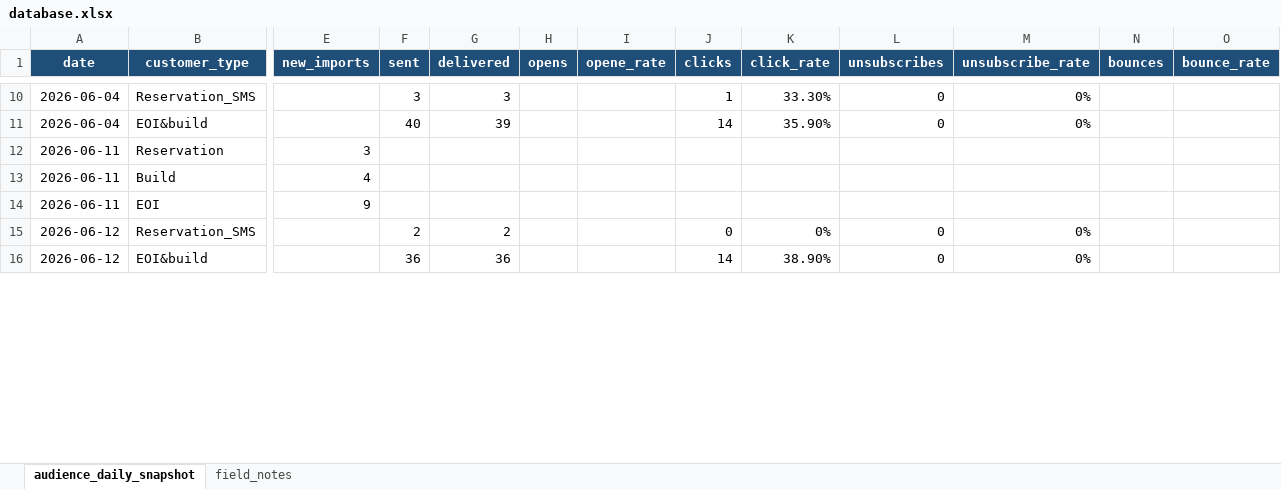
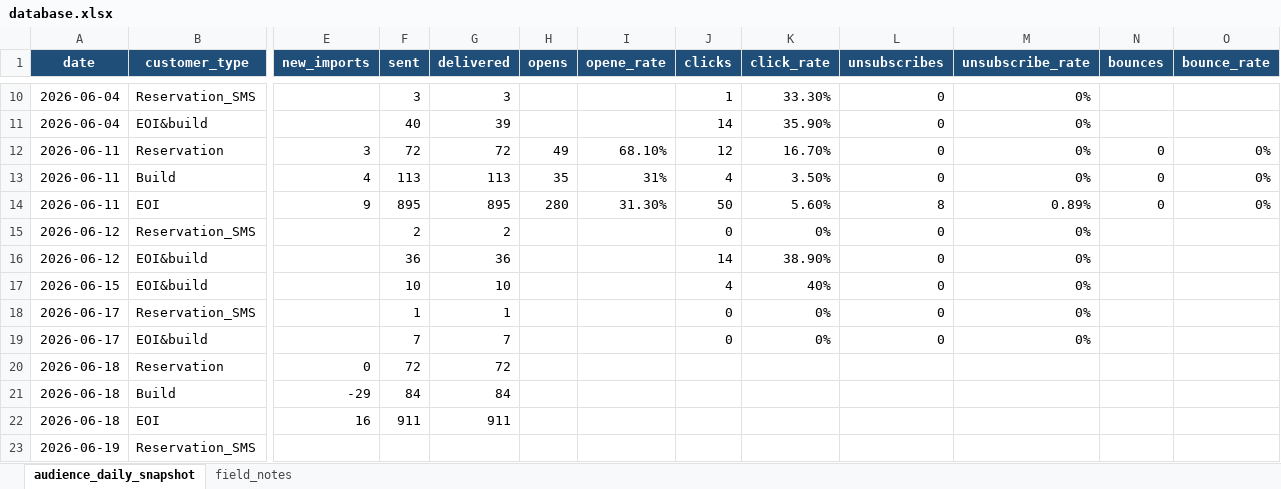
Before and after one commit to SerenaLTS/Dashboard_hunter_email, an Excel workbook: database.xlsx, sheet audience_daily_snapshot, drawn as a sheet; only a part is shown, gaps mark what is left out; values as stored, in another font and other column widths than the file's, no borders; rows hold the shown columns only; the diff covers the shown part only; the diff names each change by its address in the sheet, - before the commit and + after, or states it on an @@ line.

Commit message:
database

```diff
--- a/database.xlsx (sheet audience_daily_snapshot)
+++ b/database.xlsx (sheet audience_daily_snapshot)
-F12 (sent): (empty)
+F12 (sent): 72
-G12 (delivered): (empty)
+G12 (delivered): 72
-H12 (opens): (empty)
+H12 (opens): 49
-I12 (opene_rate): (empty)
+I12 (opene_rate): 68.10%
-J12 (clicks): (empty)
+J12 (clicks): 12
-K12 (click_rate): (empty)
+K12 (click_rate): 16.70%
-L12:L13 (unsubscribes): (empty)
+L12:L13 (unsubscribes): 0
-M12:M13 (unsubscribe_rate): (empty)
+M12:M13 (unsubscribe_rate): 0%
-N12:N14 (bounces): (empty)
+N12:N14 (bounces): 0
-O12:O14 (bounce_rate): (empty)
+O12:O14 (bounce_rate): 0%
-F13 (sent): (empty)
+F13 (sent): 113
-G13 (delivered): (empty)
+G13 (delivered): 113
-H13 (opens): (empty)
+H13 (opens): 35
-I13 (opene_rate): (empty)
+I13 (opene_rate): 31%
-J13 (clicks): (empty)
+J13 (clicks): 4
-K13 (click_rate): (empty)
+K13 (click_rate): 3.50%
-F14 (sent): (empty)
+F14 (sent): 895
-G14 (delivered): (empty)
+G14 (delivered): 895
-H14 (opens): (empty)
+H14 (opens): 280
-I14 (opene_rate): (empty)
+I14 (opene_rate): 31.30%
-J14 (clicks): (empty)
+J14 (clicks): 50
-K14 (click_rate): (empty)
+K14 (click_rate): 5.60%
-L14 (unsubscribes): (empty)
+L14 (unsubscribes): 8
-M14 (unsubscribe_rate): (empty)
+M14 (unsubscribe_rate): 0.89%
+row 17: 2026-06-15 | EOI&build |  | 10 | 10 |  |  | 4 | 40% | 0 | 0%
+row 18: 2026-06-17 | Reservation_SMS |  | 1 | 1 |  |  | 0 | 0% | 0 | 0%
+row 19: 2026-06-17 | EOI&build |  | 7 | 7 |  |  | 0 | 0% | 0 | 0%
+row 20: 2026-06-18 | Reservation | 0 | 72 | 72
+row 21: 2026-06-18 | Build | -29 | 84 | 84
+row 22: 2026-06-18 | EOI | 16 | 911 | 911
+row 23: 2026-06-19 | Reservation_SMS
```
Also changed, not shown: 2 edited cells elsewhere in this sheet.
